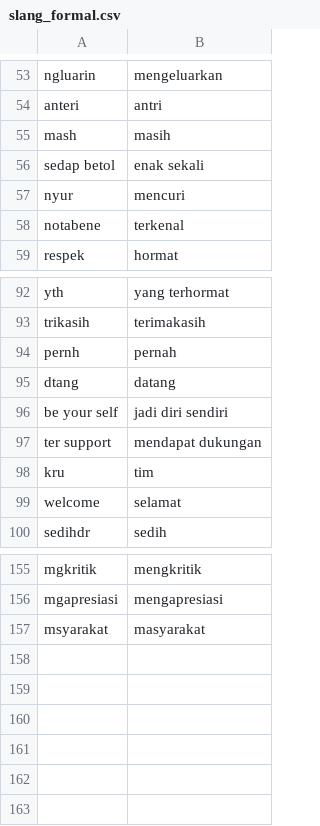
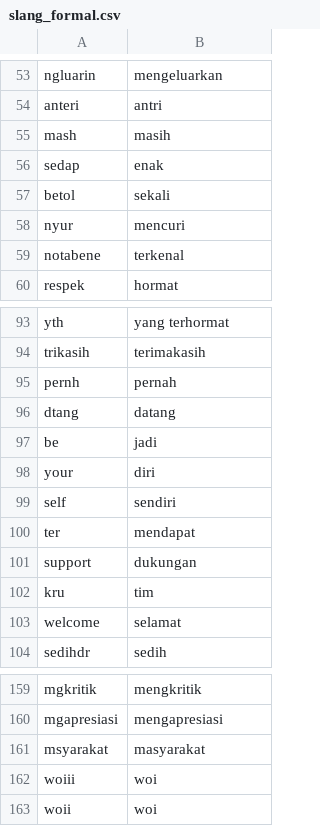
Before and after one commit to jamilulalng/kamus_emoticon, a CSV file: slang_formal.csv, drawn as a sheet; only a part is shown, gaps mark what is left out.

Commit message:
Update slang_formal.csv

```diff
--- a/slang_formal.csv
+++ b/slang_formal.csv
@@ -55,3 +55,4 @@ anteri,antri
 mash,masih
-sedap betol,enak sekali
+sedap,enak
+betol,sekali
 nyur,mencuri
@@ -95,4 +96,7 @@ pernh,pernah
 dtang,datang
-be your self,jadi diri sendiri
-ter support,mendapat dukungan
+be,jadi
+your,diri
+self,sendiri
+ter,mendapat
+support,dukungan
 kru,tim
@@ -157 +161,3 @@ mgapresiasi,mengapresiasi
 msyarakat,masyarakat
+woiii,woi
+woii,woi
```
